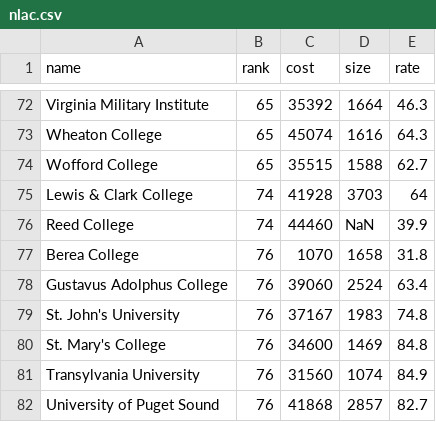
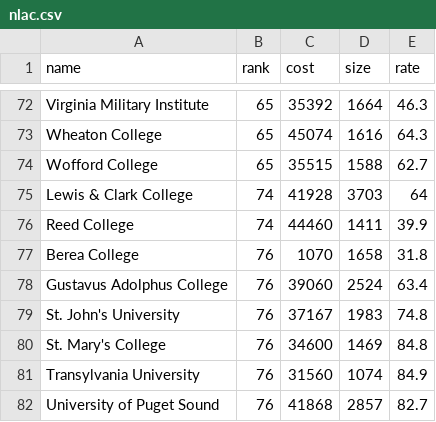
Before and after one commit to cheunjm/harvard-courses, a CSV file: data/nlac.csv, drawn as a sheet; only a part is shown, gaps mark what is left out.

Commit message:
updated values for reed college

```diff
--- a/data/nlac.csv
+++ b/data/nlac.csv
@@ -75,3 +75,3 @@ Wofford College,65,35515,1588,62.7
 Lewis & Clark College,74,41928,3703,64
-Reed College,74,44460,NaN,39.9
+Reed College,74,44460,1411,39.9
 Berea College,76,1070,1658,31.8
```
Also changed, not shown: 1 other file.
